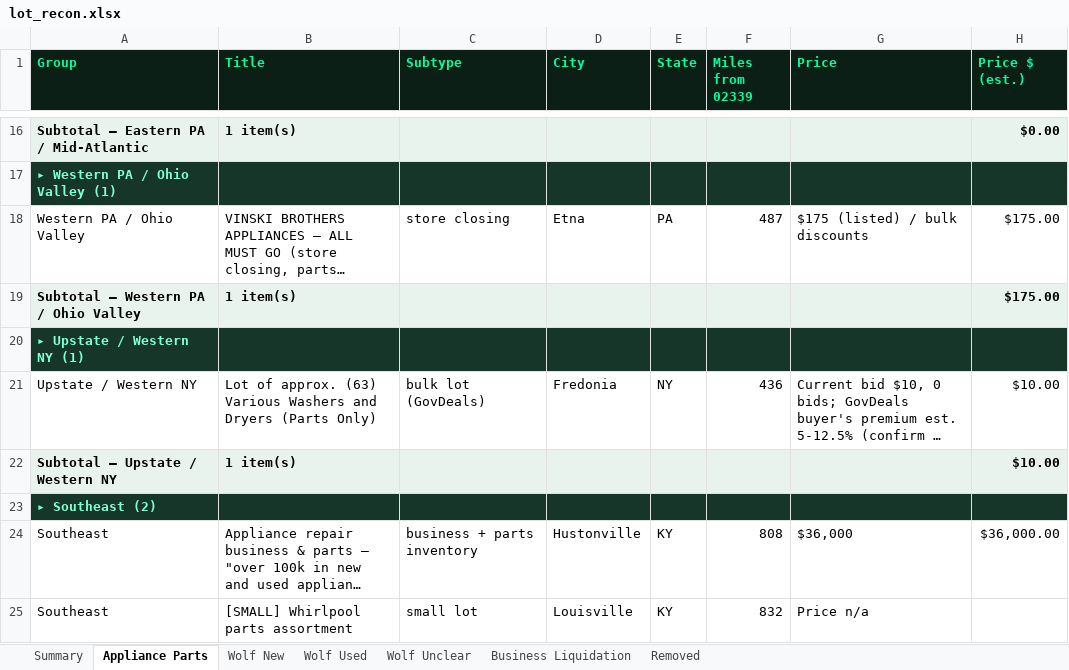
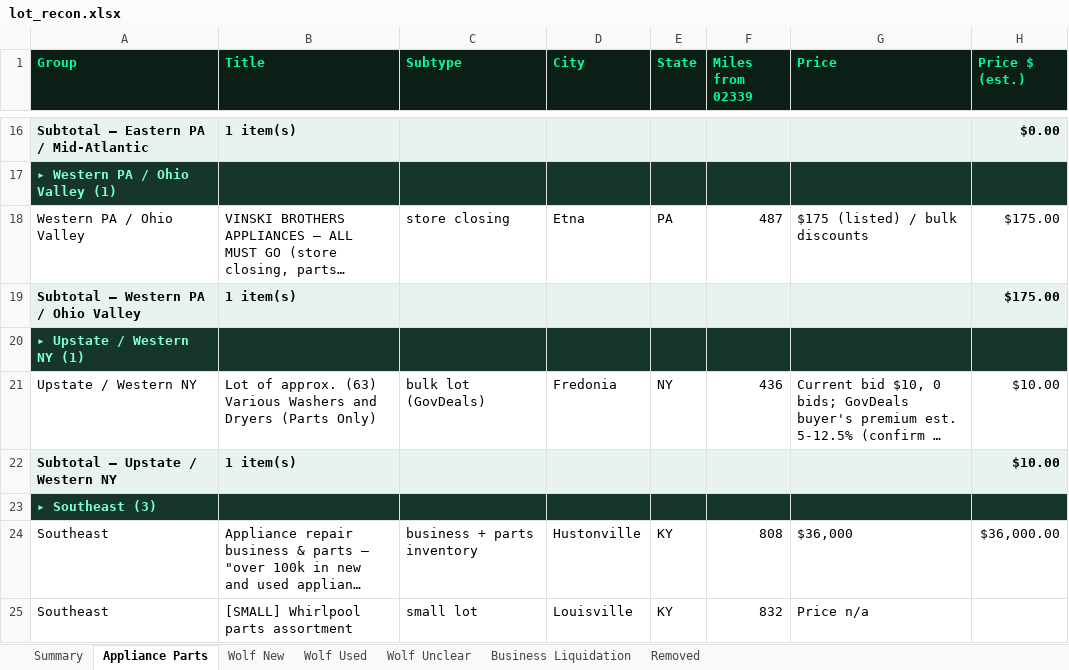
Before and after one commit to theequipmentpark/lot-recon, an Excel workbook: lot_recon.xlsx, sheet Appliance Parts, drawn as a sheet; only a part is shown, gaps mark what is left out; long unchanged cells end in …; values as stored, in another font and other column widths than the file's, no borders; the diff covers the shown part only; the diff names each change by its address in the sheet, - before the commit and + after, or states it on an @@ line.

Commit message:
Parts Scout 11/09 7:30am ET: add ap-027 Dalton GA misc appliance parts pallet (HiBid 330329534); confirm Auctionfuel/Oakland Park already removed; Fredonia ap-026 left as-is

```diff
--- a/lot_recon.xlsx (sheet Appliance Parts)
+++ b/lot_recon.xlsx (sheet Appliance Parts)
-A23 (Group): ▸ Southeast (2)
+A23 (Group): ▸ Southeast (3)
```
Also changed, not shown: 1 added row and 1 edited cell elsewhere in this sheet, sheet Removed, sheet Summary, 1 other file.
